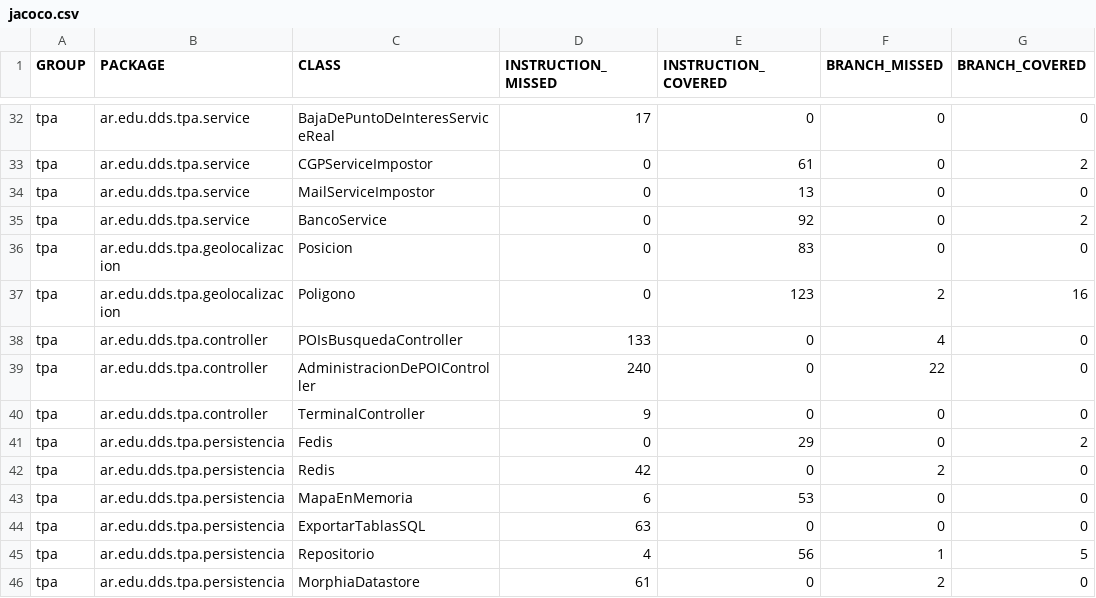
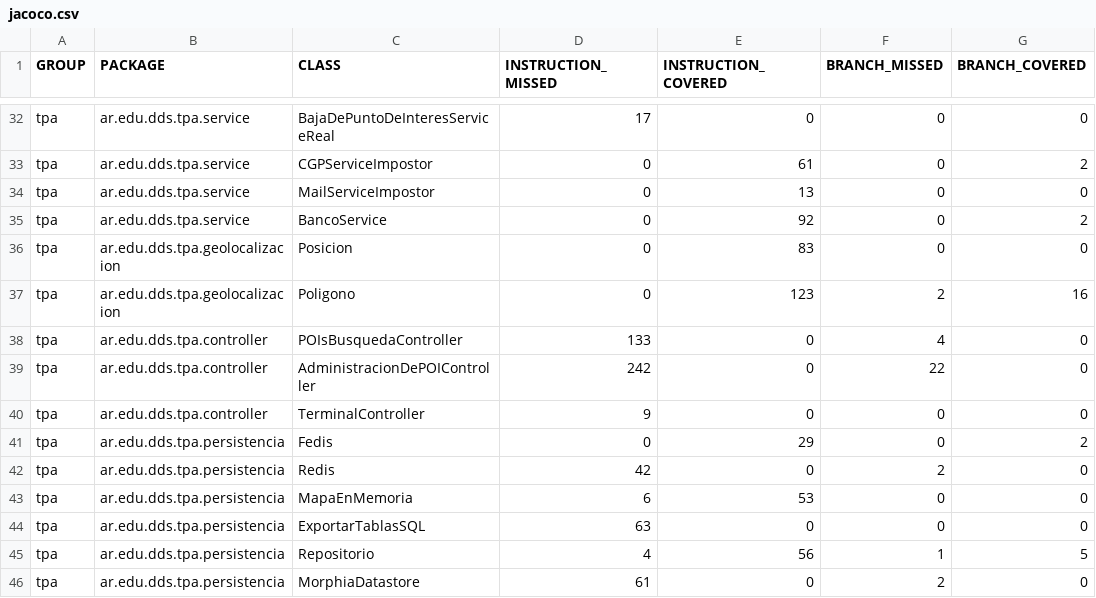
Before and after one commit to fede-fernandez/-Java-TPDDS2016, a CSV file: jacoco.csv, drawn as a sheet; only a part is shown, gaps mark what is left out; the diff names each change by its address in the sheet, - before the commit and + after, or states it on an @@ line.

```diff
--- a/jacoco.csv
+++ b/jacoco.csv
-D39 (INSTRUCTION_MISSED): 240
+D39 (INSTRUCTION_MISSED): 242
```
Also changed, not shown: 8 other files.
